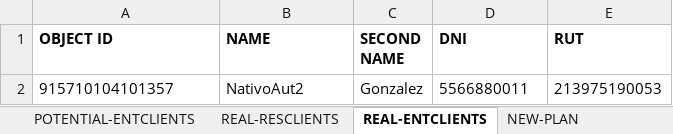
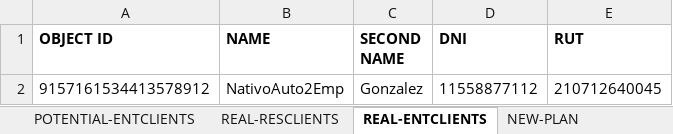
Before and after one commit to seba53b4/Automatizaci-nTFNU, an Excel workbook: MyFirstTest/registers.xlsx, sheet REAL-ENTCLIENTS, drawn as a sheet; values as stored, in another font and other column widths than the file's, no borders; removed rows and columns are numbered as before the commit, all else as after; the diff names each change by its address in the sheet, - before the commit and + after, or states it on an @@ line.

```diff
--- a/MyFirstTest/registers.xlsx (sheet REAL-ENTCLIENTS)
+++ b/MyFirstTest/registers.xlsx (sheet REAL-ENTCLIENTS)
-row 2: 915710104101357 | NativoAut2 | Gonzalez | 5566880011 | 213975190053
+row 2: 9157161534413578912 | NativoAuto2Emp | Gonzalez | 11558877112 | 210712640045
```
Also changed, not shown: sheet NEW-PLAN, sheet CHANGE-PLAN, sheet POTENTIAL-ENTCLIENTS, sheet REAL-PLAN, 6 other files.
